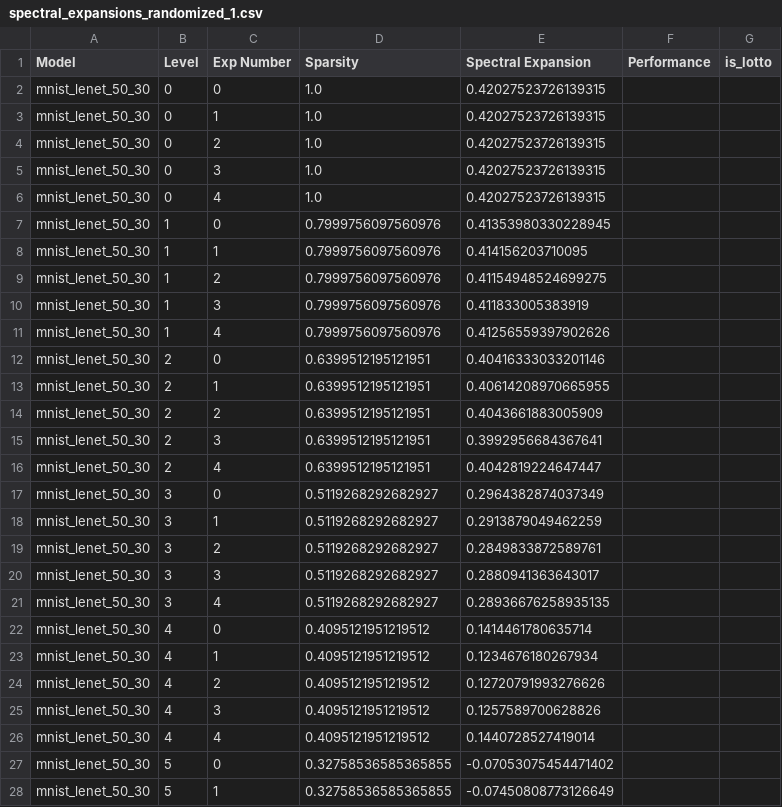
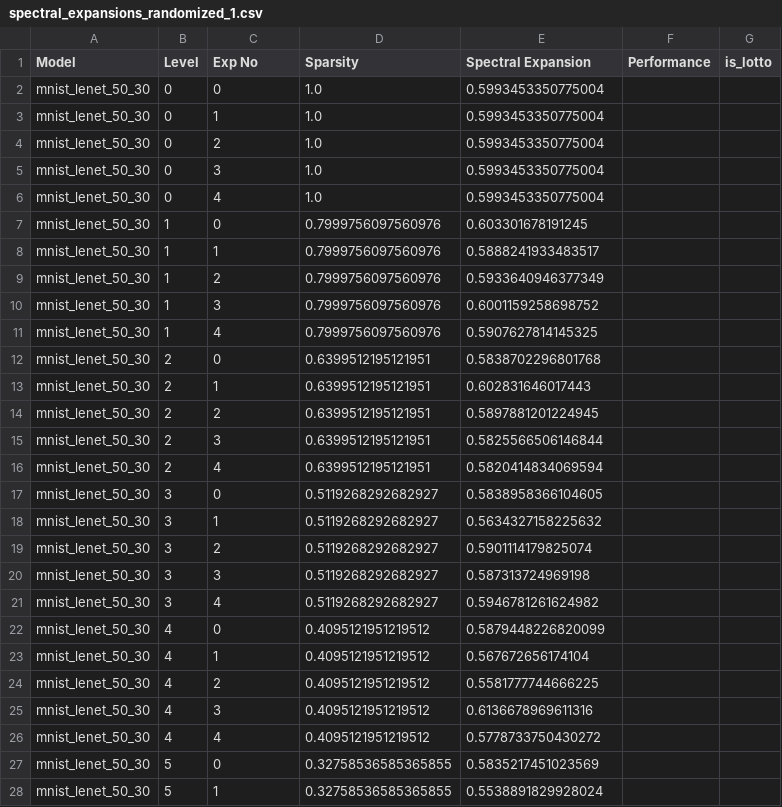
Before and after one commit to jye-1243/CS229cr-final, a CSV file: spectral_expansions_randomized_1.csv, drawn as a sheet; only a part is shown; the diff covers the shown part only.

```diff
--- a/spectral_expansions_randomized_1.csv
+++ b/spectral_expansions_randomized_1.csv
@@ -1,28 +1,28 @@
-Model,Level,Exp Number,Sparsity,Spectral Expansion,Performance,is_lotto
-mnist_lenet_50_30,0,0,1.0,0.42027523726139315
-mnist_lenet_50_30,0,1,1.0,0.42027523726139315
-mnist_lenet_50_30,0,2,1.0,0.42027523726139315
-mnist_lenet_50_30,0,3,1.0,0.42027523726139315
-mnist_lenet_50_30,0,4,1.0,0.42027523726139315
-mnist_lenet_50_30,1,0,0.7999756097560976,0.41353980330228945
-mnist_lenet_50_30,1,1,0.7999756097560976,0.414156203710095
-mnist_lenet_50_30,1,2,0.7999756097560976,0.41154948524699275
-mnist_lenet_50_30,1,3,0.7999756097560976,0.411833005383919
-mnist_lenet_50_30,1,4,0.7999756097560976,0.41256559397902626
-mnist_lenet_50_30,2,0,0.6399512195121951,0.40416333033201146
-mnist_lenet_50_30,2,1,0.6399512195121951,0.40614208970665955
-mnist_lenet_50_30,2,2,0.6399512195121951,0.4043661883005909
-mnist_lenet_50_30,2,3,0.6399512195121951,0.3992956684367641
-mnist_lenet_50_30,2,4,0.6399512195121951,0.4042819224647447
-mnist_lenet_50_30,3,0,0.5119268292682927,0.2964382874037349
-mnist_lenet_50_30,3,1,0.5119268292682927,0.2913879049462259
-mnist_lenet_50_30,3,2,0.5119268292682927,0.2849833872589761
-mnist_lenet_50_30,3,3,0.5119268292682927,0.2880941363643017
-mnist_lenet_50_30,3,4,0.5119268292682927,0.28936676258935135
-mnist_lenet_50_30,4,0,0.4095121951219512,0.1414461780635714
-mnist_lenet_50_30,4,1,0.4095121951219512,0.1234676180267934
-mnist_lenet_50_30,4,2,0.4095121951219512,0.12720791993276626
-mnist_lenet_50_30,4,3,0.4095121951219512,0.1257589700628826
-mnist_lenet_50_30,4,4,0.4095121951219512,0.1440728527419014
-mnist_lenet_50_30,5,0,0.32758536585365855,-0.07053075454471402
-mnist_lenet_50_30,5,1,0.32758536585365855,-0.07450808773126649
+Model,Level,Exp No,Sparsity,Spectral Expansion,Performance,is_lotto
+mnist_lenet_50_30,0,0,1.0,0.5993453350775004
+mnist_lenet_50_30,0,1,1.0,0.5993453350775004
+mnist_lenet_50_30,0,2,1.0,0.5993453350775004
+mnist_lenet_50_30,0,3,1.0,0.5993453350775004
+mnist_lenet_50_30,0,4,1.0,0.5993453350775004
+mnist_lenet_50_30,1,0,0.7999756097560976,0.603301678191245
+mnist_lenet_50_30,1,1,0.7999756097560976,0.5888241933483517
+mnist_lenet_50_30,1,2,0.7999756097560976,0.5933640946377349
+mnist_lenet_50_30,1,3,0.7999756097560976,0.6001159258698752
+mnist_lenet_50_30,1,4,0.7999756097560976,0.5907627814145325
+mnist_lenet_50_30,2,0,0.6399512195121951,0.5838702296801768
+mnist_lenet_50_30,2,1,0.6399512195121951,0.602831646017443
+mnist_lenet_50_30,2,2,0.6399512195121951,0.5897881201224945
+mnist_lenet_50_30,2,3,0.6399512195121951,0.5825566506146844
+mnist_lenet_50_30,2,4,0.6399512195121951,0.5820414834069594
+mnist_lenet_50_30,3,0,0.5119268292682927,0.5838958366104605
+mnist_lenet_50_30,3,1,0.5119268292682927,0.5634327158225632
+mnist_lenet_50_30,3,2,0.5119268292682927,0.5901114179825074
+mnist_lenet_50_30,3,3,0.5119268292682927,0.587313724969198
+mnist_lenet_50_30,3,4,0.5119268292682927,0.5946781261624982
+mnist_lenet_50_30,4,0,0.4095121951219512,0.5879448226820099
+mnist_lenet_50_30,4,1,0.4095121951219512,0.567672656174104
+mnist_lenet_50_30,4,2,0.4095121951219512,0.5581777744666225
+mnist_lenet_50_30,4,3,0.4095121951219512,0.6136678969611316
+mnist_lenet_50_30,4,4,0.4095121951219512,0.5778733750430272
+mnist_lenet_50_30,5,0,0.32758536585365855,0.5835217451023569
+mnist_lenet_50_30,5,1,0.32758536585365855,0.5538891829928024
```
Also changed, not shown: 78 edited cells elsewhere in this file, fiedler_1_randomized.csv, fiedler_2_randomized.csv, 35 other files.
